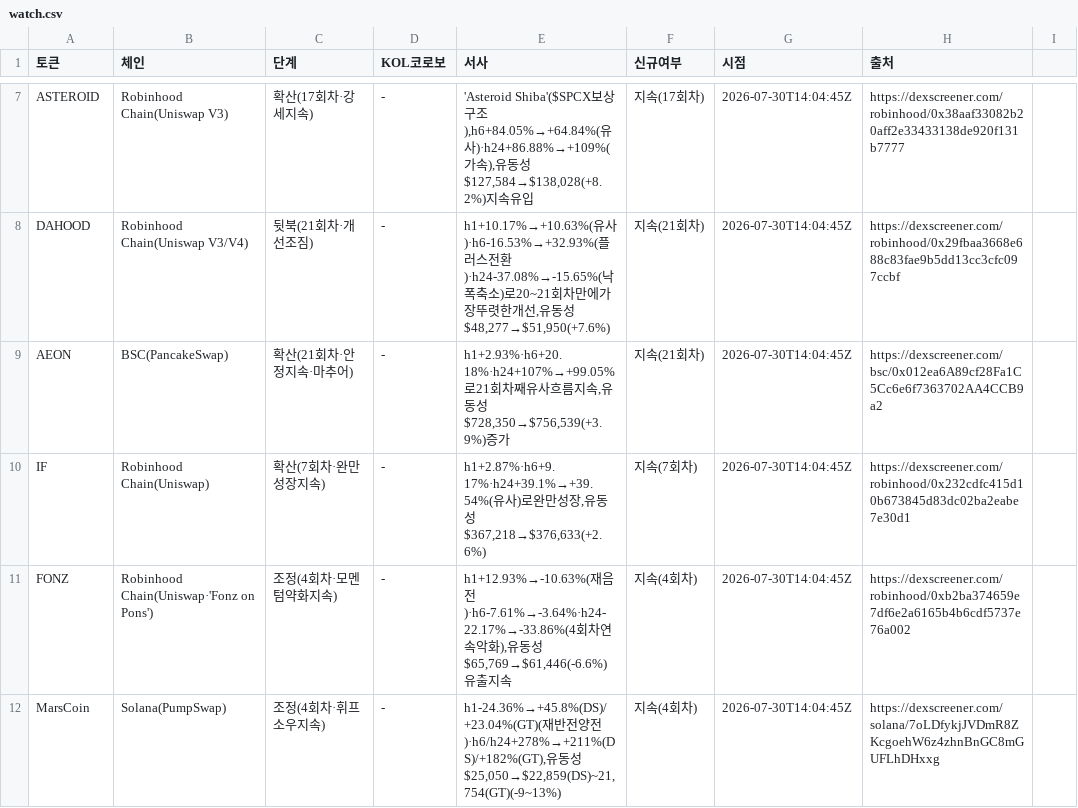
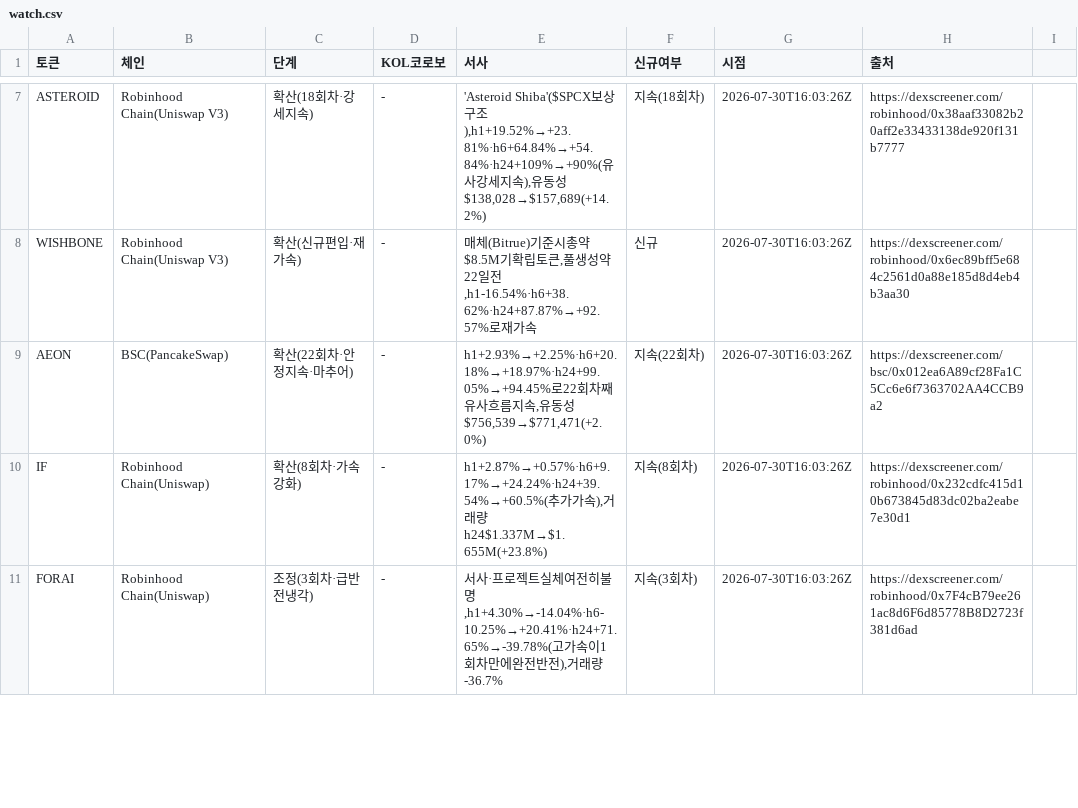
Before and after one commit to HoinKwak/study, a CSV file: research/kol/watch.csv, drawn as a sheet; only a part is shown, gaps mark what is left out; removed rows and columns are numbered as before the commit, all else as after; the diff covers the shown part only; the diff names each change by its address in the sheet, - before the commit and + after, or states it on an @@ line.

```diff
--- a/research/kol/watch.csv
+++ b/research/kol/watch.csv
-C7 (단계): 확산(17회차·강세지속)
+C7 (단계): 확산(18회차·강세지속)
-E7 (서사): …구조),h6+84.05%→+64.84%(유사)·h24+86.88%→+109%(가속),유동성$127,584→$138,028(+8.2%)지속유입
+E7 (서사): …구조),h1+19.52%→+23.81%·h6+64.84%→+54.84%·h24+109%→+90%(유사강세지속),유동성$138,028→$157,689(+14.2%)
-F7 (신규여부): 지속(17회차)
+F7 (신규여부): 지속(18회차)
-G7 (시점): 2026-07-30T14:04:45Z
+G7 (시점): 2026-07-30T16:03:26Z
-row 8: DAHOOD | Robinhood Chain(Uniswap V3/V4) | 뒷북(21회차·개선조짐) | - | h1+10.17%→+10.63%(유사)·h6-16.53%→+32.93%(플러스전환)·h24-37.08%→-15.65%(낙폭축소)로20~21회차만에가장뚜렷한개선,유동성$48,277→$51,950(+7.6%) | 지속(21회차) | 2026-07-30T14:04:45Z | https://dexscreener.com/robinhood/0x29fbaa3668e688c83fae9b5dd13cc3cfc097ccbf
+row 8: WISHBONE | Robinhood Chain(Uniswap V3) | 확산(신규편입·재가속) | - | 매체(Bitrue)기준시총약$8.5M기확립토큰,풀생성약22일전,h1-16.54%·h6+38.62%·h24+87.87%→+92.57%로재가속 | 신규 | 2026-07-30T16:03:26Z | https://dexscreener.com/robinhood/0x6ec89bff5e684c2561d0a88e185d8d4eb4b3aa30
-C9 (단계): 확산(21회차·안정지속·마추어)
+C9 (단계): 확산(22회차·안정지속·마추어)
-E9 (서사): h1+2.93%·h6+20.18%·h24+107%→+99.05%로21회차째유사흐름지속,유동성$728,350→$756,539(+3.9%)증가
+E9 (서사): h1+2.93%→+2.25%·h6+20.18%→+18.97%·h24+99.05%→+94.45%로22회차째유사흐름지속,유동성$756,539→$771,471(+2.0%)
-F9 (신규여부): 지속(21회차)
+F9 (신규여부): 지속(22회차)
-G9:G10 (시점): 2026-07-30T14:04:45Z
+G9:G10 (시점): 2026-07-30T16:03:26Z
-C10 (단계): 확산(7회차·완만성장지속)
+C10 (단계): 확산(8회차·가속강화)
-E10 (서사): h1+2.87%·h6+9.17%·h24+39.1%→+39.54%(유사)로완만성장,유동성$367,218→$376,633(+2.6%)
+E10 (서사): h1+2.87%→+0.57%·h6+9.17%→+24.24%·h24+39.54%→+60.5%(추가가속),거래량h24$1.337M→$1.655M(+23.8%)
-F10 (신규여부): 지속(7회차)
+F10 (신규여부): 지속(8회차)
-row 11: FONZ | Robinhood Chain(Uniswap·'Fonz on Pons') | 조정(4회차·모멘텀약화지속) | - | h1+12.93%→-10.63%(재음전)·h6-7.61%→-3.64%·h24-22.17%→-33.86%(4회차연속악화),유동성$65,769→$61,446(-6.6%)유출지속 | 지속(4회차) | 2026-07-30T14:04:45Z | https://dexscreener.com/robinhood/0xb2ba374659e7df6e2a6165b4b6cdf5737e76a002
-row 12: MarsCoin | Solana(PumpSwap) | 조정(4회차·휘프소우지속) | - | h1-24.36%→+45.8%(DS)/+23.04%(GT)(재반전양전)·h6/h24+278%→+211%(DS)/+182%(GT),유동성$25,050→$22,859(DS)~21,754(GT)(-9~13%) | 지속(4회차) | 2026-07-30T14:04:45Z | https://dexscreener.com/solana/7oLDfykjJVDmR8ZKcgoehW6z4zhnBnGC8mGUFLhDHxxg
+row 11: FORAI | Robinhood Chain(Uniswap) | 조정(3회차·급반전냉각) | - | 서사·프로젝트실체여전히불명,h1+4.30%→-14.04%·h6-10.25%→+20.41%·h24+71.65%→-39.78%(고가속이1회차만에완전반전),거래량-36.7% | 지속(3회차) | 2026-07-30T16:03:26Z | https://dexscreener.com/robinhood/0x7F4cB79ee261ac8d6F6d85778B8D2723f381d6ad
```
Also changed, not shown: 4 added rows, 3 removed rows and 25 edited cells elsewhere in this file, 2 other files.
